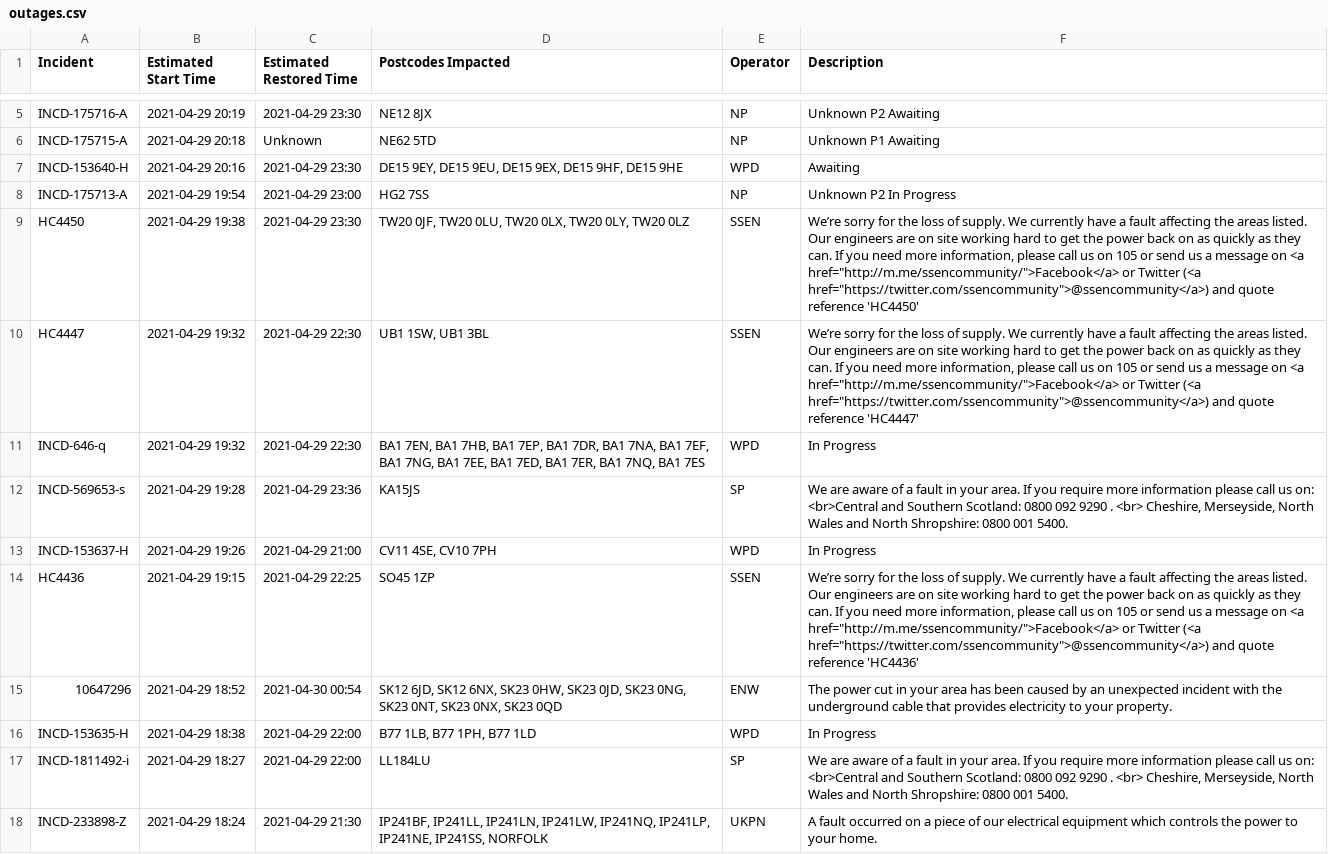
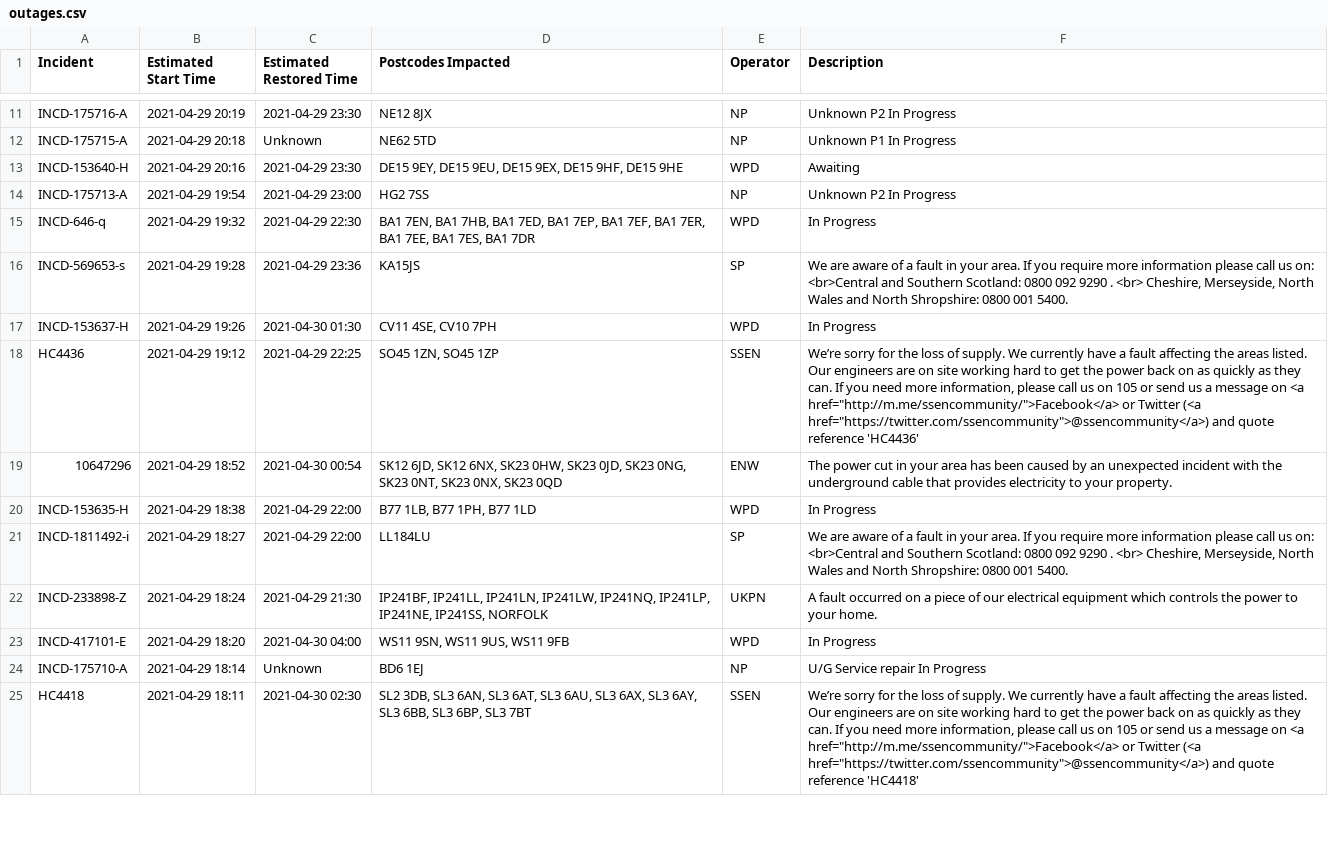
Before and after one commit to OSUKED/Outage-Watch, a CSV file: docs/data/outages.csv, drawn as a sheet; only a part is shown, gaps mark what is left out; the shorter side is filled out with more unchanged rows; removed rows and columns are numbered as before the commit, all else as after; the diff covers the shown part only; the diff names each change by its address in the sheet, - before the commit and + after, or states it on an @@ line.

```diff
--- a/docs/data/outages.csv
+++ b/docs/data/outages.csv
-F11 (Description): Unknown P2 Awaiting
+F11 (Description): Unknown P2 In Progress
-F12 (Description): Unknown P1 Awaiting
+F12 (Description): Unknown P1 In Progress
-row 9: HC4450 | 2021-04-29 19:38 | 2021-04-29 23:30 | TW20 0JF, TW20 0LU, TW20 0LX, TW20 0LY, TW20 0LZ | SSEN | We’re sorry for the loss of supply. We currently have a fault affecting the areas listed. Our engineers are on site working hard to get the power back on as quickly as they can. If you need more information, please call us on 105 or send us a message on <a href="http://m.me/ssencommunity/">Facebook</a> or Twitter (<a href="https://twitter.com/ssencommunity">@ssencommunity</a>) and quote reference 'HC4450'
-row 10: HC4447 | 2021-04-29 19:32 | 2021-04-29 22:30 | UB1 1SW, UB1 3BL | SSEN | We’re sorry for the loss of supply. We currently have a fault affecting the areas listed. Our engineers are on site working hard to get the power back on as quickly as they can. If you need more information, please call us on 105 or send us a message on <a href="http://m.me/ssencommunity/">Facebook</a> or Twitter (<a href="https://twitter.com/ssencommunity">@ssencommunity</a>) and quote reference 'HC4447'
-D15 (Postcodes Impacted): …7HB, BA1 7EP, BA1 7DR, BA1 7NA, BA1 7EF, BA1 7NG, BA1 7EE, BA1 7ED, BA1 7ER, BA1 7NQ, BA1 7ES
+D15 (Postcodes Impacted): …7HB, BA1 7ED, BA1 7EP, BA1 7EF, BA1 7ER, BA1 7EE, BA1 7ES, BA1 7DR
-C17 (Estimated Restored Time): 2021-04-29 21:00
+C17 (Estimated Restored Time): 2021-04-30 01:30
-B18 (Estimated Start Time): 2021-04-29 19:15
+B18 (Estimated Start Time): 2021-04-29 19:12
-D18 (Postcodes Impacted): SO45 1ZP
+D18 (Postcodes Impacted): SO45 1ZN, SO45 1ZP
```
Also changed, not shown: 8 added rows, 5 removed rows, 10 moved rows and 4 edited cells elsewhere in this file, 8 other files.
